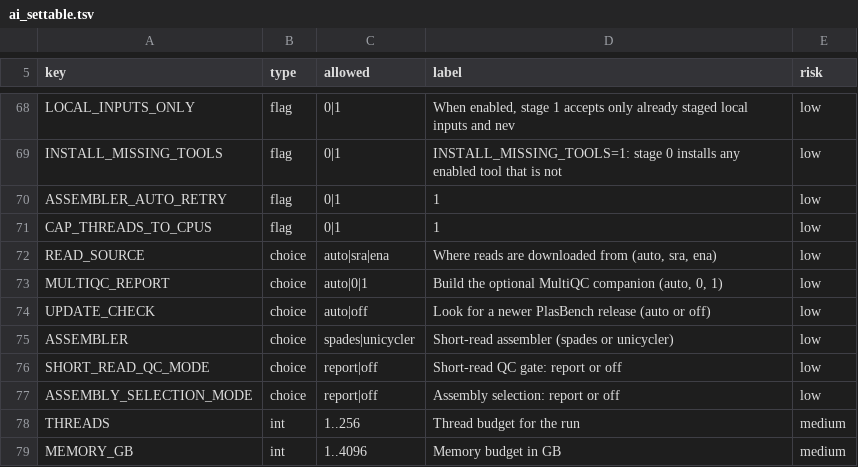
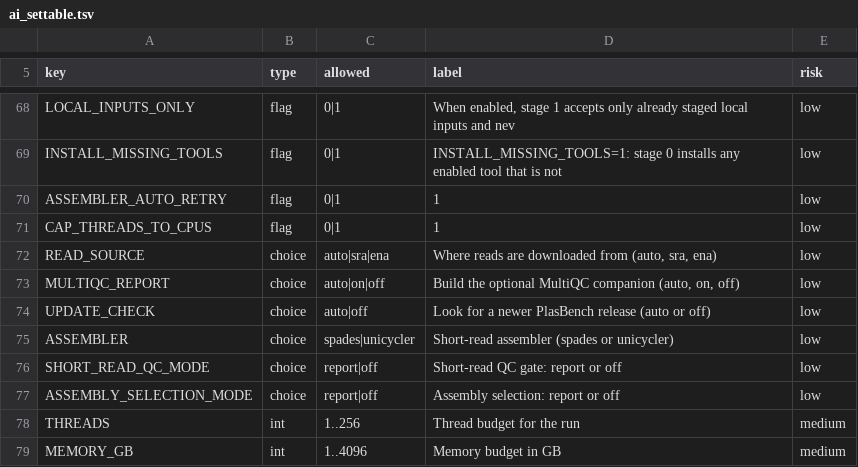
Before and after one commit to ubeffiong/plasbench, a TSV file: config/ai_settable.tsv, drawn as a sheet; only a part is shown, gaps mark what is left out.

Commit message:
Dropdowns for every setting with a known set of values (one registry shared with the validators) (#188)
* Settings dropdowns: one registry of settings with known values (WIP)

* Dropdowns: command forms, audit doc, browser test, docs

```diff
--- a/config/ai_settable.tsv
+++ b/config/ai_settable.tsv
@@ -72,3 +72,3 @@ CAP_THREADS_TO_CPUS	flag	0|1	1	low
 READ_SOURCE	choice	auto|sra|ena	Where reads are downloaded from (auto, sra, ena)	low
-MULTIQC_REPORT	choice	auto|0|1	Build the optional MultiQC companion (auto, 0, 1)	low
+MULTIQC_REPORT	choice	auto|on|off	Build the optional MultiQC companion (auto, on, off)	low
 UPDATE_CHECK	choice	auto|off	Look for a newer PlasBench release (auto or off)	low
```
Also changed, not shown: 20 other files.
